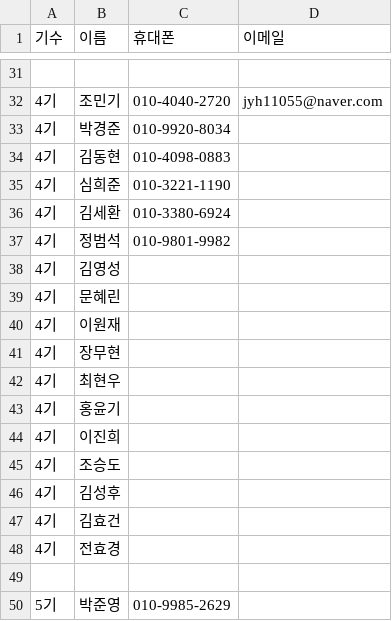
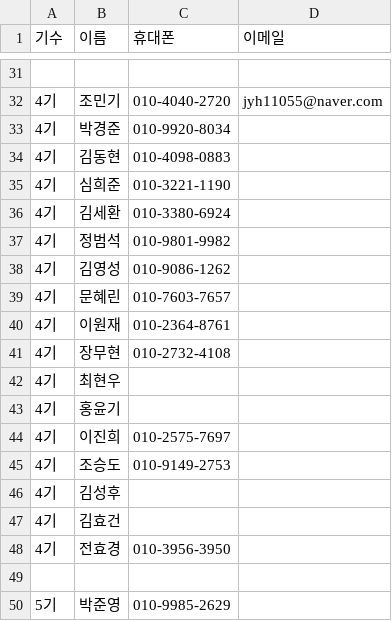
Before and after one commit to BojeongCloud/Cloud, a CSV file: Members/Contacts.csv, drawn as a sheet; only a part is shown, gaps mark what is left out.

Commit message:
Update Contacts.csv

```diff
--- a/Members/Contacts.csv
+++ b/Members/Contacts.csv
@@ -37,13 +37,13 @@
 4기,정범석,010-9801-9982,
-4기,김영성,,
-4기,문혜린,,
-4기,이원재,,
-4기,장무현,,
+4기,김영성,010-9086-1262,
+4기,문혜린,010-7603-7657,
+4기,이원재,010-2364-8761,
+4기,장무현,010-2732-4108,
 4기,최현우,,
 4기,홍윤기,,
-4기,이진희,,
-4기,조승도,,
+4기,이진희,010-2575-7697,
+4기,조승도,010-9149-2753,
 4기,김성후,,
 4기,김효건,,
-4기,전효경,,
+4기,전효경,010-3956-3950,
 ,,,
```
